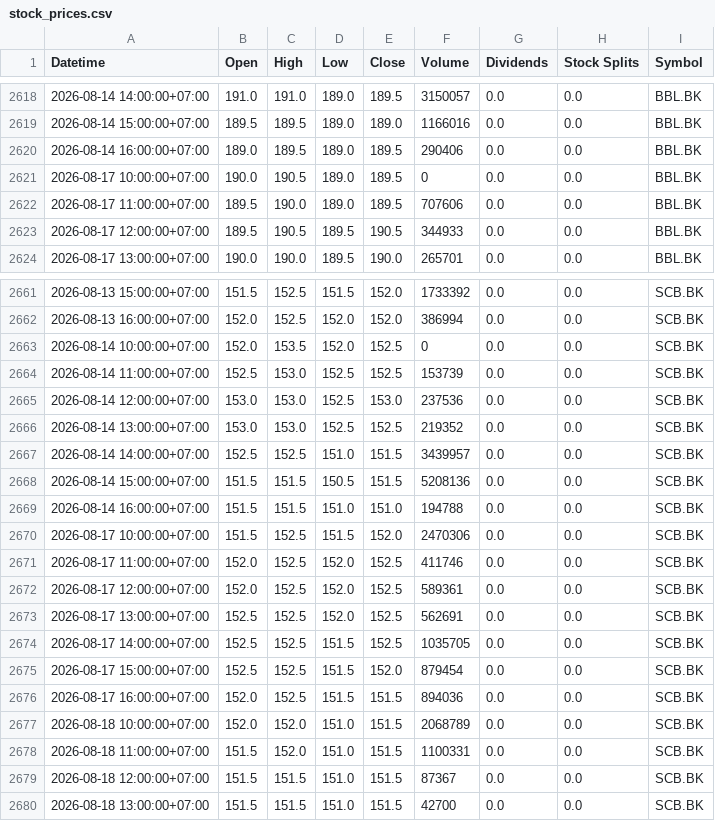
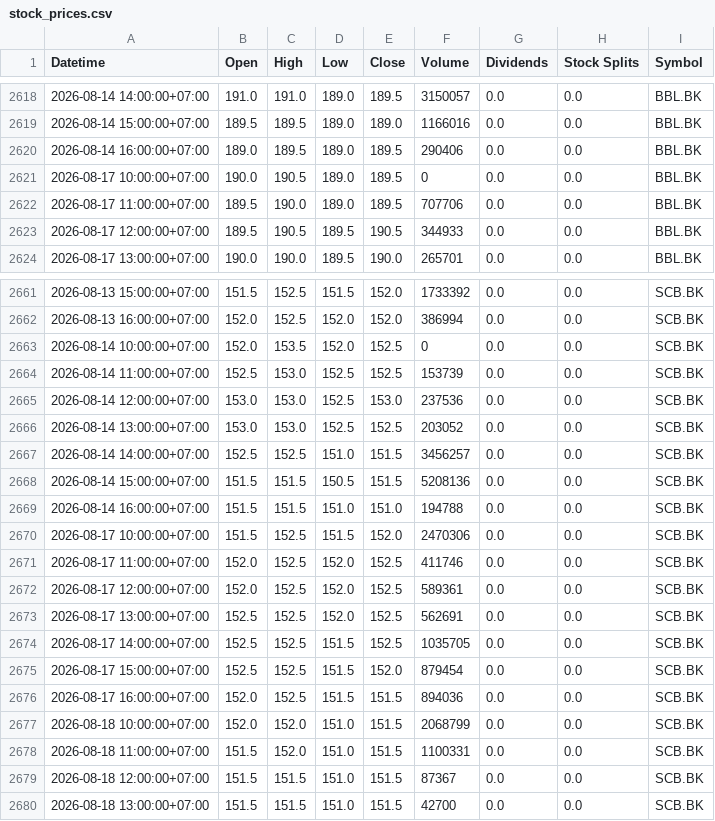
Before and after one commit to Narinthon-B/Finance-market, a CSV file: files/stock_prices.csv, drawn as a sheet; only a part is shown, gaps mark what is left out.

```diff
--- a/files/stock_prices.csv
+++ b/files/stock_prices.csv
@@ -2621,3 +2621,3 @@ Datetime,Open,High,Low,Close,Volume,Dividends,Stock Splits,Symbol
 2026-08-17 10:00:00+07:00,190.0,190.5,189.0,189.5,0,0.0,0.0,BBL.BK
-2026-08-17 11:00:00+07:00,189.5,190.0,189.0,189.5,707606,0.0,0.0,BBL.BK
+2026-08-17 11:00:00+07:00,189.5,190.0,189.0,189.5,707706,0.0,0.0,BBL.BK
 2026-08-17 12:00:00+07:00,189.5,190.5,189.5,190.5,344933,0.0,0.0,BBL.BK
@@ -2665,4 +2665,4 @@ Datetime,Open,High,Low,Close,Volume,Dividends,Stock Splits,Symbol
 2026-08-14 12:00:00+07:00,153.0,153.0,152.5,153.0,237536,0.0,0.0,SCB.BK
-2026-08-14 13:00:00+07:00,153.0,153.0,152.5,152.5,219352,0.0,0.0,SCB.BK
-2026-08-14 14:00:00+07:00,152.5,152.5,151.0,151.5,3439957,0.0,0.0,SCB.BK
+2026-08-14 13:00:00+07:00,153.0,153.0,152.5,152.5,203052,0.0,0.0,SCB.BK
+2026-08-14 14:00:00+07:00,152.5,152.5,151.0,151.5,3456257,0.0,0.0,SCB.BK
 2026-08-14 15:00:00+07:00,151.5,151.5,150.5,151.5,5208136,0.0,0.0,SCB.BK
@@ -2676,3 +2676,3 @@ Datetime,Open,High,Low,Close,Volume,Dividends,Stock Splits,Symbol
 2026-08-17 16:00:00+07:00,152.0,152.5,151.5,151.5,894036,0.0,0.0,SCB.BK
-2026-08-18 10:00:00+07:00,152.0,152.0,151.0,151.5,2068789,0.0,0.0,SCB.BK
+2026-08-18 10:00:00+07:00,152.0,152.0,151.0,151.5,2068799,0.0,0.0,SCB.BK
 2026-08-18 11:00:00+07:00,151.5,152.0,151.0,151.5,1100331,0.0,0.0,SCB.BK
```
Also changed, not shown: files/stock_news.csv.
